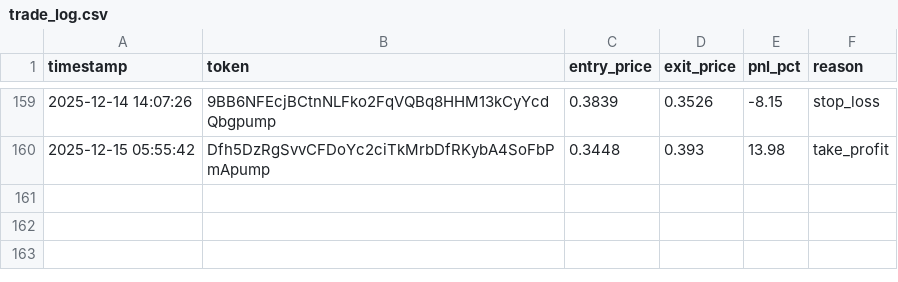
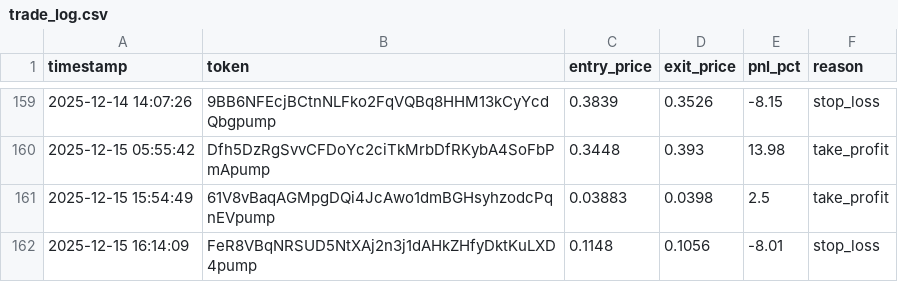
Before and after one commit to mikegianfelice/Hunter, a CSV file: data/trade_log.csv, drawn as a sheet; only a part is shown, gaps mark what is left out.

Commit message:
Update trade log and performance data

```diff
--- a/data/trade_log.csv
+++ b/data/trade_log.csv
@@ -160 +160,3 @@ timestamp,token,entry_price,exit_price,pnl_pct,reason
 2025-12-15 05:55:42,Dfh5DzRgSvvCFDoYc2ciTkMrbDfRKybA4SoFbPmApump,0.3448,0.393,13.98,take_profit
+2025-12-15 15:54:49,61V8vBaqAGMpgDQi4JcAwo1dmBGHsyhzodcPqnEVpump,0.03883,0.0398,2.5,take_profit
+2025-12-15 16:14:09,FeR8VBqNRSUD5NtXAj2n3j1dAHkZHfyDktKuLXD4pump,0.1148,0.1056,-8.01,stop_loss
```
Also changed, not shown: 1 other file.
